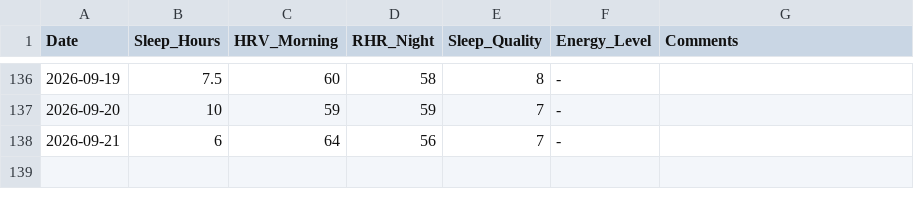
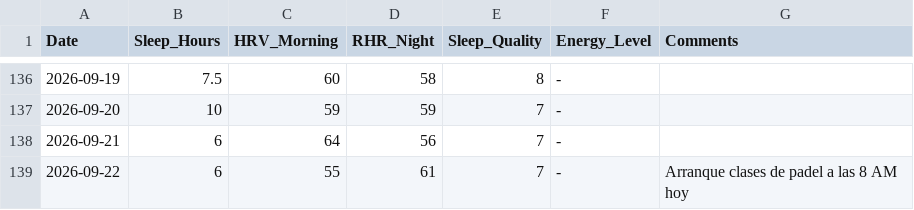
Before and after one commit to gerh1992/health, a CSV file: performance/data/biometrics.csv, drawn as a sheet; only a part is shown, gaps mark what is left out.

Commit message:
Log biometrics 2026-09-22 (primer día clase pádel 8AM)

```diff
--- a/performance/data/biometrics.csv
+++ b/performance/data/biometrics.csv
@@ -138 +138,2 @@ Date,Sleep_Hours,HRV_Morning,RHR_Night,Sleep_Quality,Energy_Level,Comments
 2026-09-21,6,64,56,7,-,
+2026-09-22,6,55,61,7,-,Arranque clases de padel a las 8 AM hoy
```
